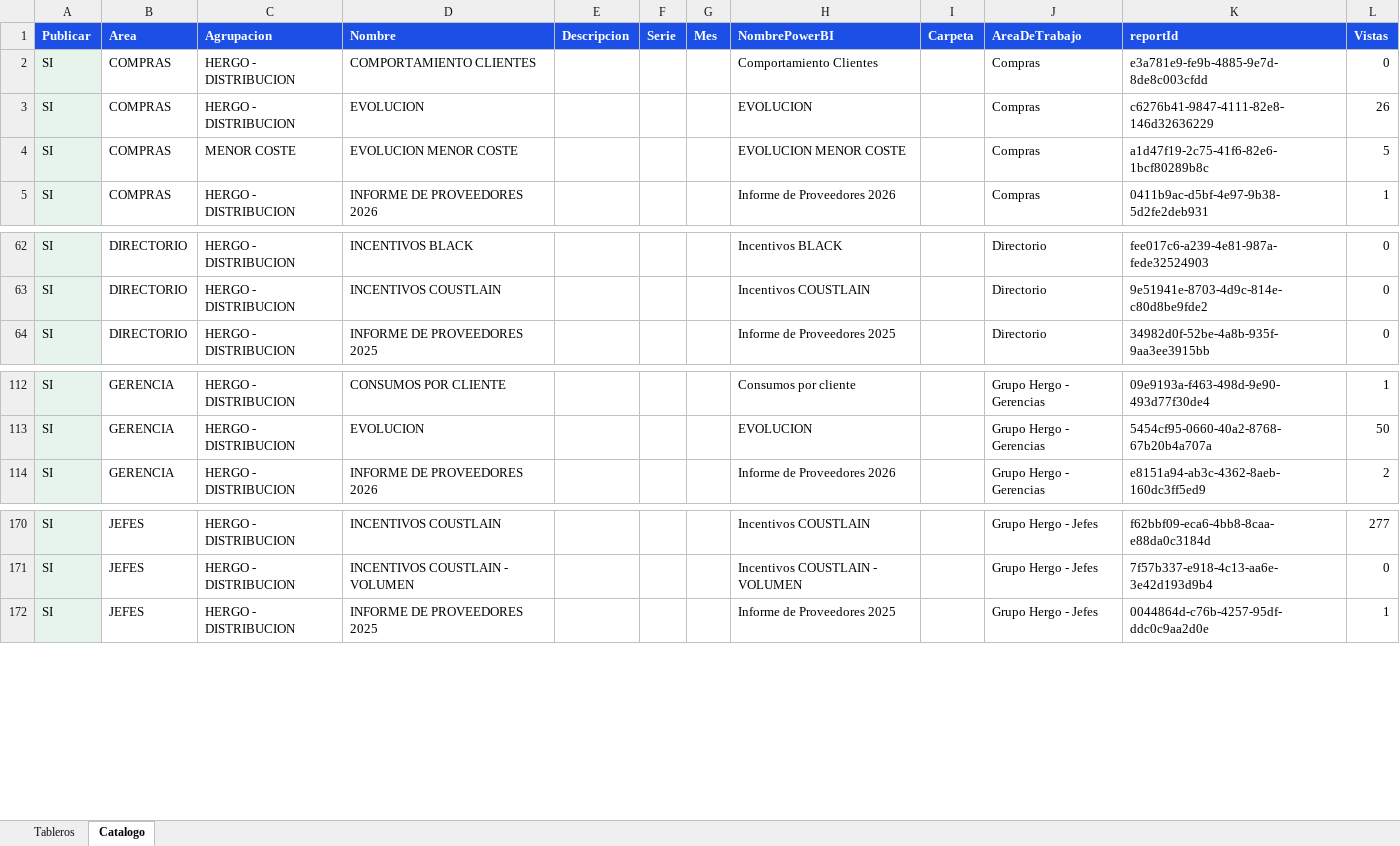
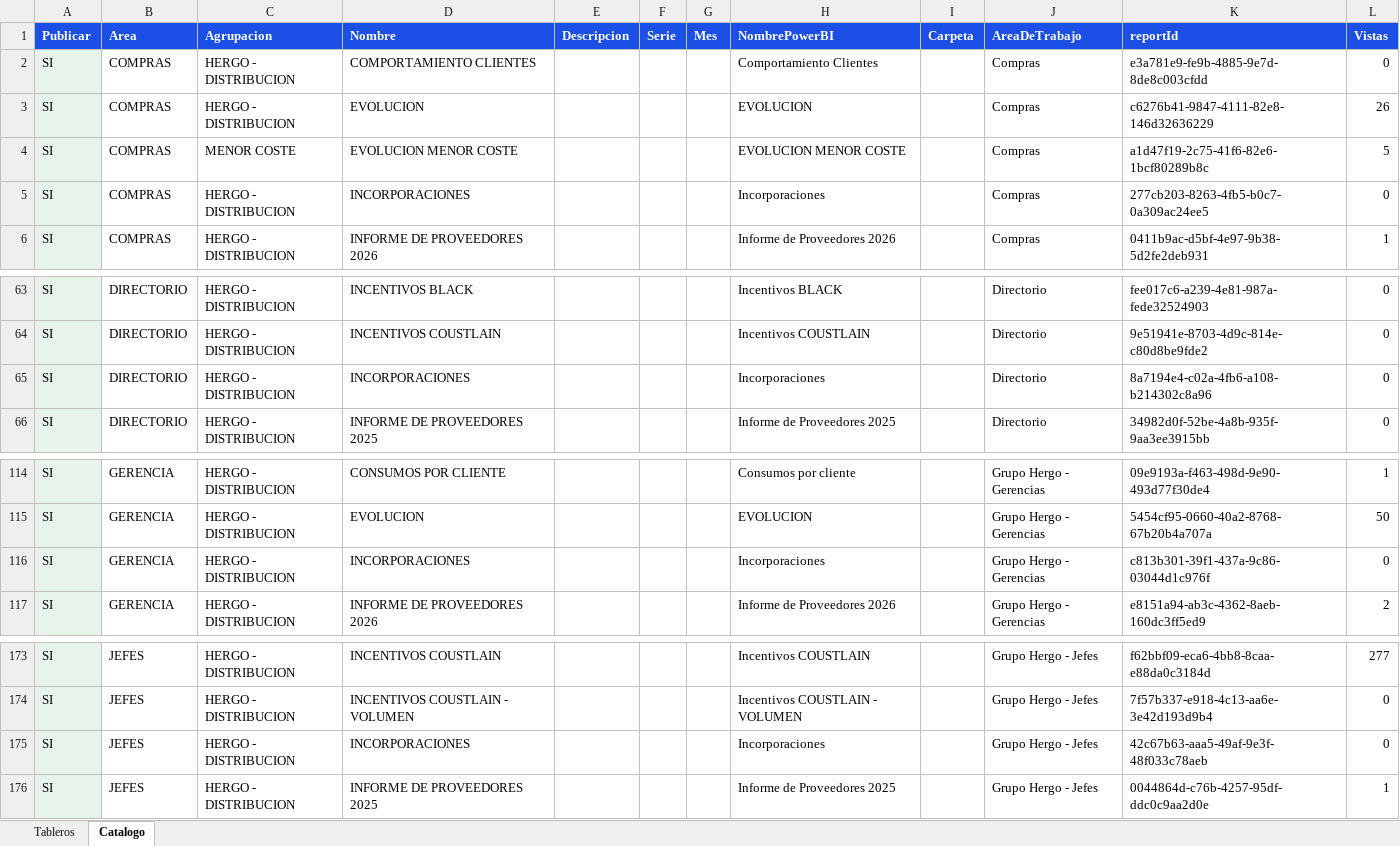
Before and after one commit to planeamientocomercialhergo-cyber/tableros-powerbi, an Excel workbook: LINKS POWER BI.xlsx, sheet Catalogo, drawn as a sheet; only a part is shown, gaps mark what is left out; values as stored, in another font and other column widths than the file's, no borders; the diff names each change by its address in the sheet, - before the commit and + after, or states it on an @@ line.

```diff
--- a/LINKS POWER BI.xlsx (sheet Catalogo)
+++ b/LINKS POWER BI.xlsx (sheet Catalogo)
+row 5: SI | COMPRAS | HERGO - DISTRIBUCION | INCORPORACIONES |  |  |  | Incorporaciones |  | Compras | 277cb203-8263-4fb5-b0c7-0a309ac24ee5 | 0
+row 65: SI | DIRECTORIO | HERGO - DISTRIBUCION | INCORPORACIONES |  |  |  | Incorporaciones |  | Directorio | 8a7194e4-c02a-4fb6-a108-b214302c8a96 | 0
+row 116: SI | GERENCIA | HERGO - DISTRIBUCION | INCORPORACIONES |  |  |  | Incorporaciones |  | Grupo Hergo - Gerencias | c813b301-39f1-437a-9c86-03044d1c976f | 0
+row 175: SI | JEFES | HERGO - DISTRIBUCION | INCORPORACIONES |  |  |  | Incorporaciones |  | Grupo Hergo - Jefes | 42c67b63-aaa5-49af-9e3f-48f033c78aeb | 0
```
Also changed, not shown: sheet Tableros.
